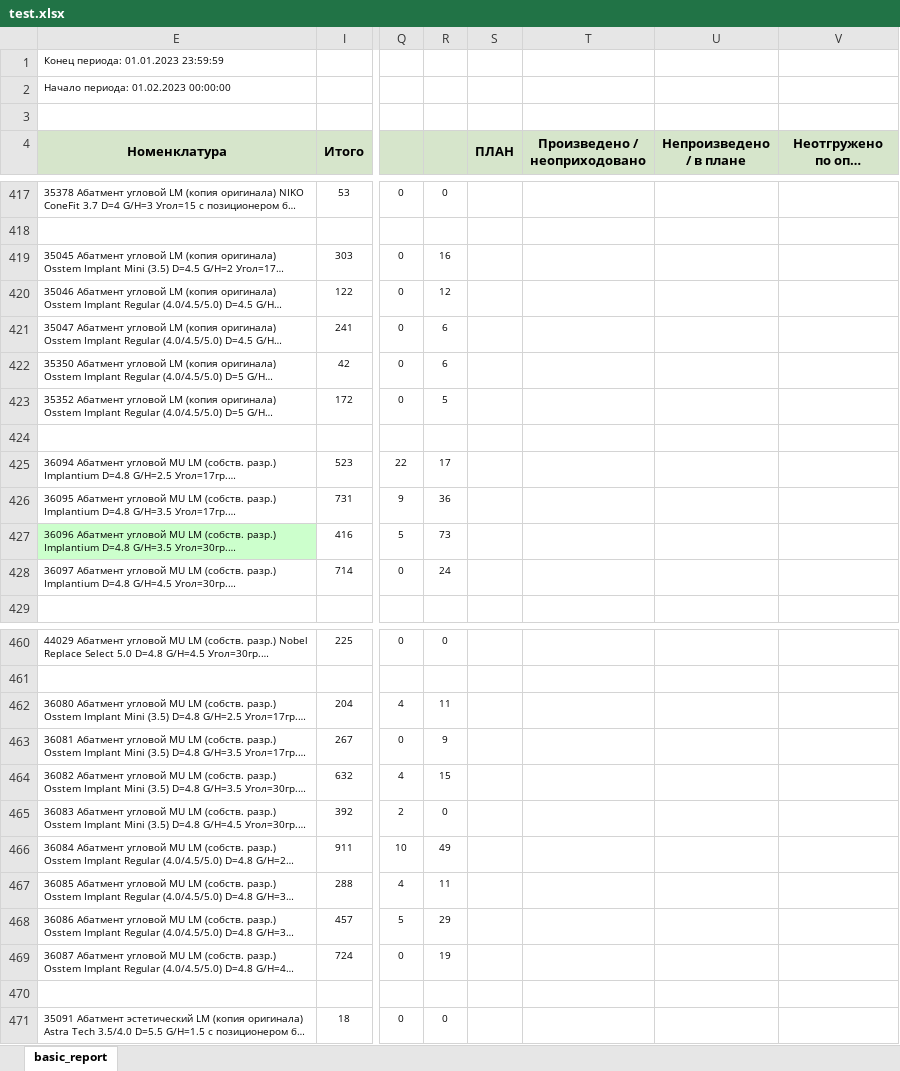
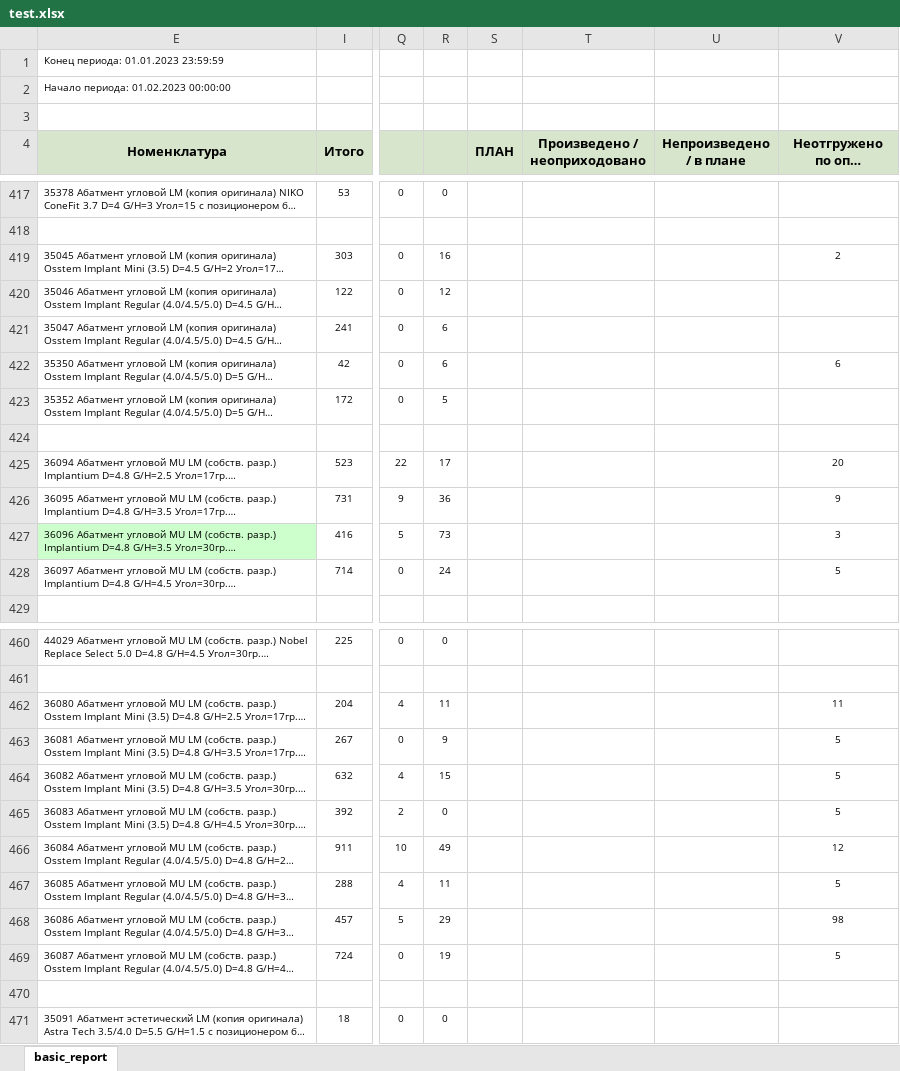
Before and after one commit to Uoiferise/ORTOS_Production_reports, an Excel workbook: test.xlsx, sheet basic_report, drawn as a sheet; only a part is shown, gaps mark what is left out; long unchanged cells end in …; values as stored, in another font and other column widths than the file's, no borders; the diff covers the shown part only; the diff names each change by its address in the sheet, - before the commit and + after, or states it on an @@ line.

```diff
--- a/test.xlsx (sheet basic_report)
+++ b/test.xlsx (sheet basic_report)
-V419 (Неотгружено по опт. заявкам): (empty)
+V419 (Неотгружено по опт. заявкам): 2
-V422 (Неотгружено по опт. заявкам): (empty)
+V422 (Неотгружено по опт. заявкам): 6
-V425 (Неотгружено по опт. заявкам): (empty)
+V425 (Неотгружено по опт. заявкам): 20
-V426 (Неотгружено по опт. заявкам): (empty)
+V426 (Неотгружено по опт. заявкам): 9
-V427 (Неотгружено по опт. заявкам): (empty)
+V427 (Неотгружено по опт. заявкам): 3
-V428 (Неотгружено по опт. заявкам): (empty)
+V428 (Неотгружено по опт. заявкам): 5
-V462 (Неотгружено по опт. заявкам): (empty)
+V462 (Неотгружено по опт. заявкам): 11
-V463:V465 (Неотгружено по опт. заявкам): (empty)
+V463:V465 (Неотгружено по опт. заявкам): 5
-V466 (Неотгружено по опт. заявкам): (empty)
+V466 (Неотгружено по опт. заявкам): 12
-V467 (Неотгружено по опт. заявкам): (empty)
+V467 (Неотгружено по опт. заявкам): 5
-V468 (Неотгружено по опт. заявкам): (empty)
+V468 (Неотгружено по опт. заявкам): 98
-V469 (Неотгружено по опт. заявкам): (empty)
+V469 (Неотгружено по опт. заявкам): 5
```
Also changed, not shown: 63 edited cells elsewhere in this sheet, 6 other files.
